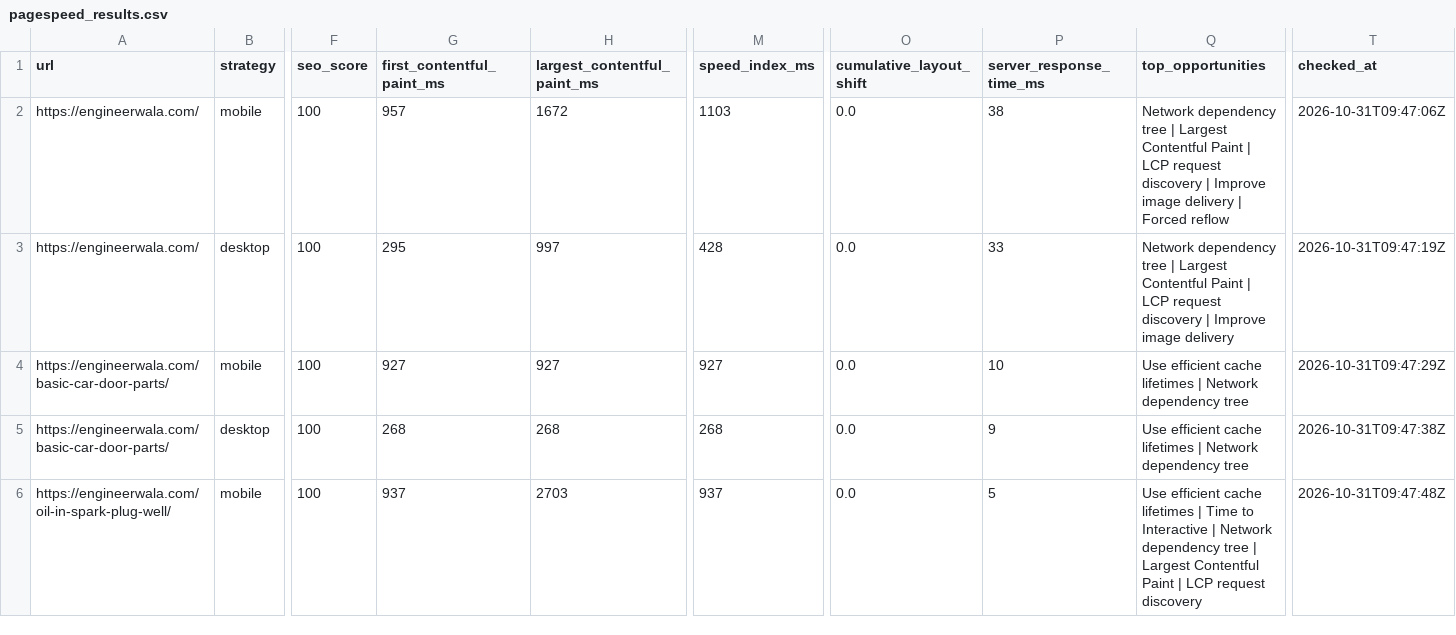
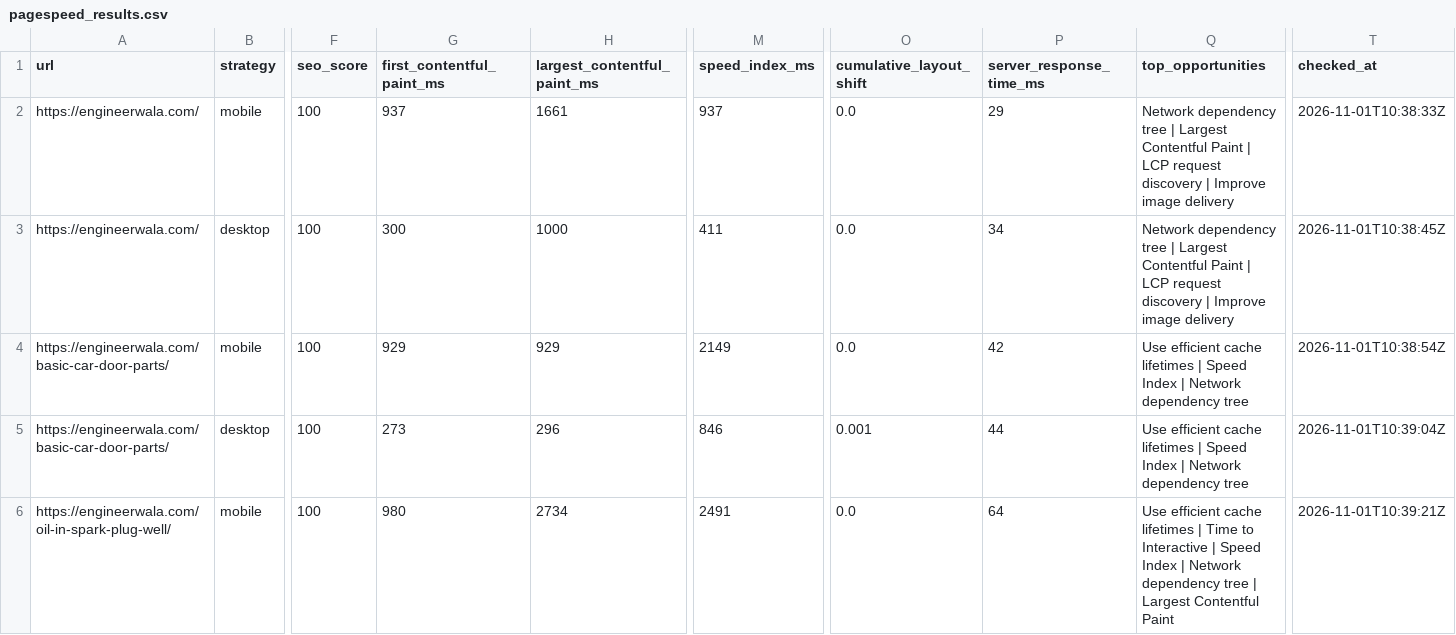
Before and after one commit to hamidrasheed350-hue/engineerwala-seo-tracker, a CSV file: data/pagespeed_results.csv, drawn as a sheet; only a part is shown, gaps mark what is left out; the diff covers the shown part only; the diff names each change by its address in the sheet, - before the commit and + after, or states it on an @@ line.

```diff
--- a/data/pagespeed_results.csv
+++ b/data/pagespeed_results.csv
-G2 (first_contentful_paint_ms): 957
+G2 (first_contentful_paint_ms): 937
-H2 (largest_contentful_paint_ms): 1672
+H2 (largest_contentful_paint_ms): 1661
-M2 (speed_index_ms): 1103
+M2 (speed_index_ms): 937
-P2 (server_response_time_ms): 38
+P2 (server_response_time_ms): 29
-Q2 (top_opportunities): …image delivery | Forced reflow
+Q2 (top_opportunities): …image delivery
-T2 (checked_at): 2026-10-31T09:47:06Z
+T2 (checked_at): 2026-11-01T10:38:33Z
-G3 (first_contentful_paint_ms): 295
+G3 (first_contentful_paint_ms): 300
-H3 (largest_contentful_paint_ms): 997
+H3 (largest_contentful_paint_ms): 1000
-M3 (speed_index_ms): 428
+M3 (speed_index_ms): 411
-P3 (server_response_time_ms): 33
+P3 (server_response_time_ms): 34
-T3 (checked_at): 2026-10-31T09:47:19Z
+T3 (checked_at): 2026-11-01T10:38:45Z
-G4 (first_contentful_paint_ms): 927
+G4 (first_contentful_paint_ms): 929
-H4 (largest_contentful_paint_ms): 927
+H4 (largest_contentful_paint_ms): 929
-M4 (speed_index_ms): 927
+M4 (speed_index_ms): 2149
-P4 (server_response_time_ms): 10
+P4 (server_response_time_ms): 42
-Q4:Q5 (top_opportunities): …lifetimes | Network dependency…
+Q4:Q5 (top_opportunities): …lifetimes | Speed Index | Network dependency…
-T4 (checked_at): 2026-10-31T09:47:29Z
+T4 (checked_at): 2026-11-01T10:38:54Z
-G5 (first_contentful_paint_ms): 268
+G5 (first_contentful_paint_ms): 273
-H5 (largest_contentful_paint_ms): 268
+H5 (largest_contentful_paint_ms): 296
-M5 (speed_index_ms): 268
+M5 (speed_index_ms): 846
-O5 (cumulative_layout_shift): 0.0
+O5 (cumulative_layout_shift): 0.001
-P5 (server_response_time_ms): 9
+P5 (server_response_time_ms): 44
-T5 (checked_at): 2026-10-31T09:47:38Z
+T5 (checked_at): 2026-11-01T10:39:04Z
-G6 (first_contentful_paint_ms): 937
+G6 (first_contentful_paint_ms): 980
-H6 (largest_contentful_paint_ms): 2703
+H6 (largest_contentful_paint_ms): 2734
-M6 (speed_index_ms): 937
+M6 (speed_index_ms): 2491
-P6 (server_response_time_ms): 5
+P6 (server_response_time_ms): 64
-Q6 (top_opportunities): …Interactive | Network dependency tree | Largest Contentful Paint | LCP request discovery
+Q6 (top_opportunities): …Interactive | Speed Index | Network dependency tree | Largest Contentful Paint
-T6 (checked_at): 2026-10-31T09:47:48Z
+T6 (checked_at): 2026-11-01T10:39:21Z
```
Also changed, not shown: 35 edited cells elsewhere in this file, data/high_issues.csv, data/issues.csv, 14 other files.
